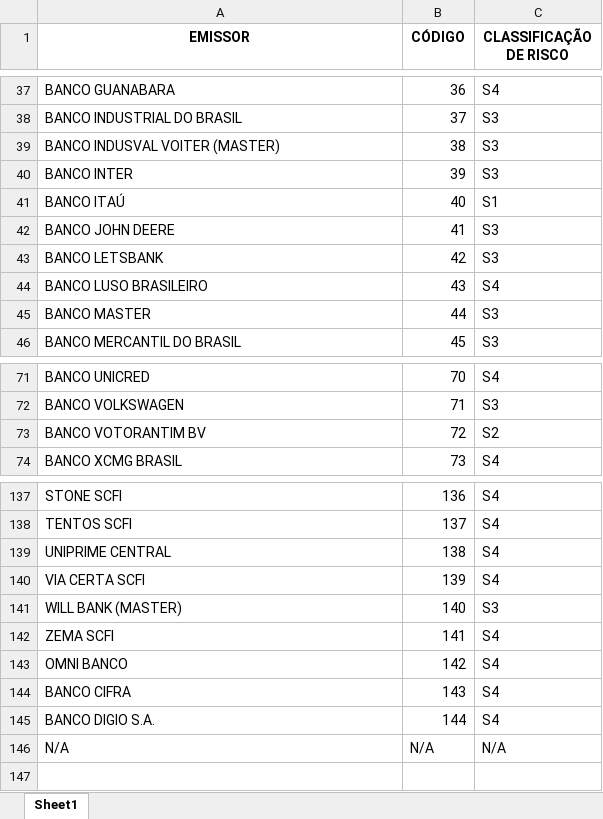
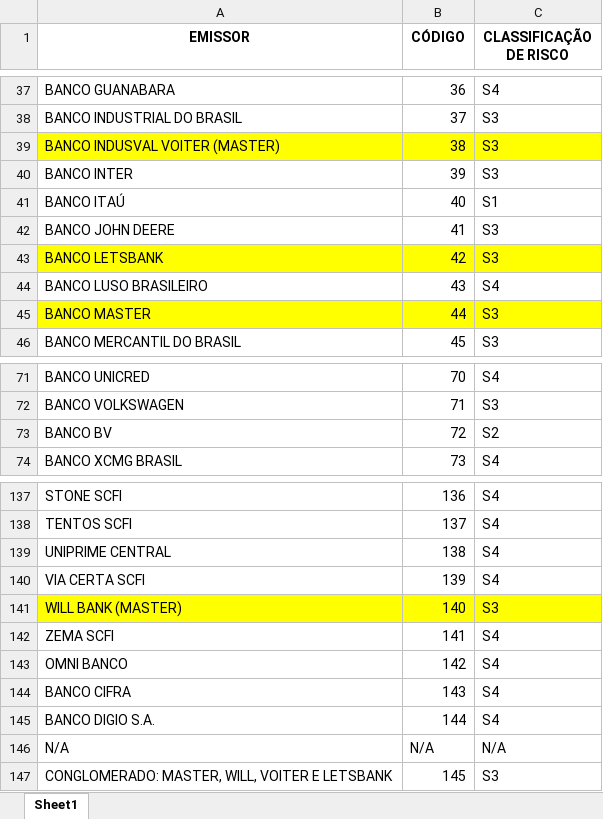
Before and after one commit to SaintsLee/categorizador-assets, an Excel workbook: CODIGO_EMISSOR.xlsx, sheet Sheet1, drawn as a sheet; only a part is shown, gaps mark what is left out; values as stored, in another font and other column widths than the file's, no borders; the diff names each change by its address in the sheet, - before the commit and + after, or states it on an @@ line.

```diff
--- a/CODIGO_EMISSOR.xlsx (sheet Sheet1)
+++ b/CODIGO_EMISSOR.xlsx (sheet Sheet1)
-A39:C39 fill: none
+A39:C39 fill: #FFFF00
-A43:C43 fill: none
+A43:C43 fill: #FFFF00
-A45:C45 fill: none
+A45:C45 fill: #FFFF00
-A73 (EMISSOR): BANCO VOTORANTIM BV
+A73 (EMISSOR): BANCO BV
-A141:C141 fill: none
+A141:C141 fill: #FFFF00
+row 147: CONGLOMERADO: MASTER, WILL, VOITER E LETSBANK | 145 | S3
```
Also changed, not shown: KEYS_EMISSOR.xlsx.
